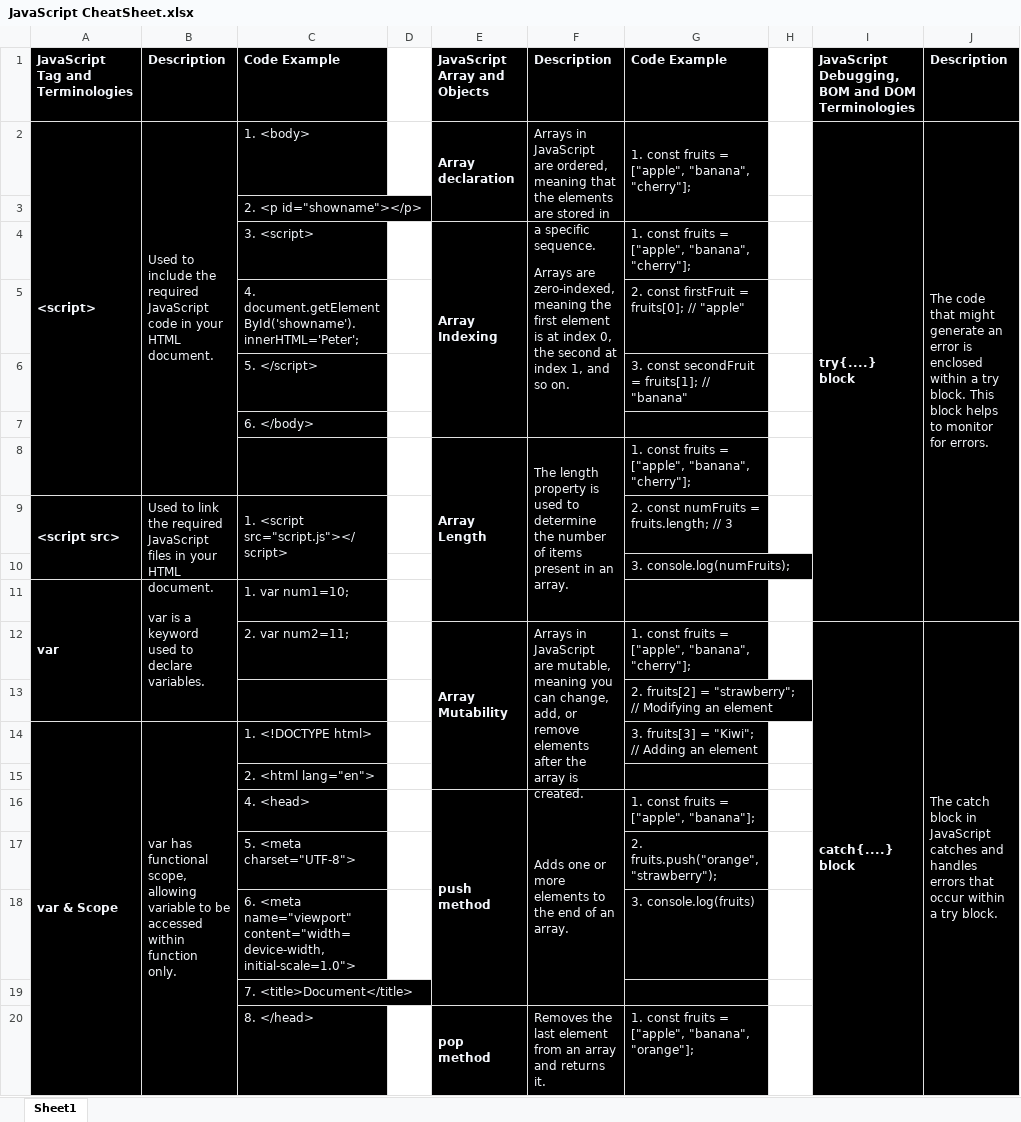
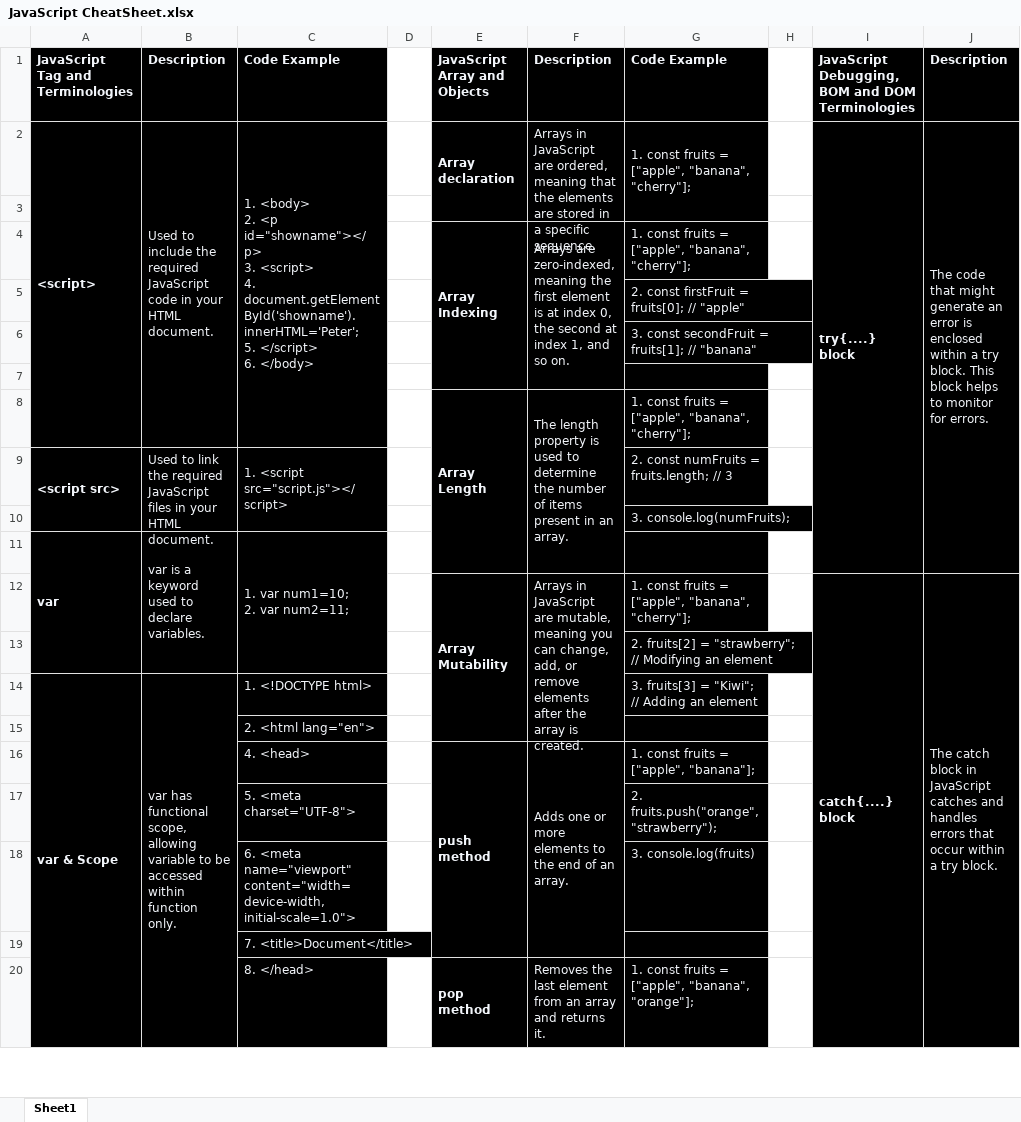
Before and after one commit to SF-23/Skills-Network-Environment, an Excel workbook: JavaScript Implementation/JavaScript CheatSheet.xlsx, sheet Sheet1, drawn as a sheet; only a part is shown; values as stored, in another font and other column widths than the file's, no borders; ↵ is a line break in a cell; the diff names each change by its address in the sheet, - before the commit and + after, or states it on an @@ line.

Commit message:
V1.1
- Updated Cheet sheet formatting
- Completed health_article

```diff
--- a/JavaScript Implementation/JavaScript CheatSheet.xlsx (sheet Sheet1)
+++ b/JavaScript Implementation/JavaScript CheatSheet.xlsx (sheet Sheet1)
-C2: 1. <body>
+C2: 1. <body> ↵ 2. <p id="showname"></p> ↵ 3. <script> ↵ 4. document.getElementById('showname').innerHTML='Peter'; ↵ 5. </script> ↵ 6. </body>
+C2:C8 merged
-C3: 2. <p id="showname"></p>
+C3: (empty)
-C4: 3. <script>
+C4: (empty)
-C5: 4. document.getElementById('showname').innerHTML='Peter';
+C5: (empty)
-C6: 5. </script>
+C6: (empty)
-C7: 6. </body>
+C7: (empty)
-C11: 1. var num1=10;
+C11: 1. var num1=10; ↵ 2. var num2=11;
+C11:C13 merged
-C12: 2. var num2=11;
+C12: (empty)
```
Also changed, not shown: 3 other files.
